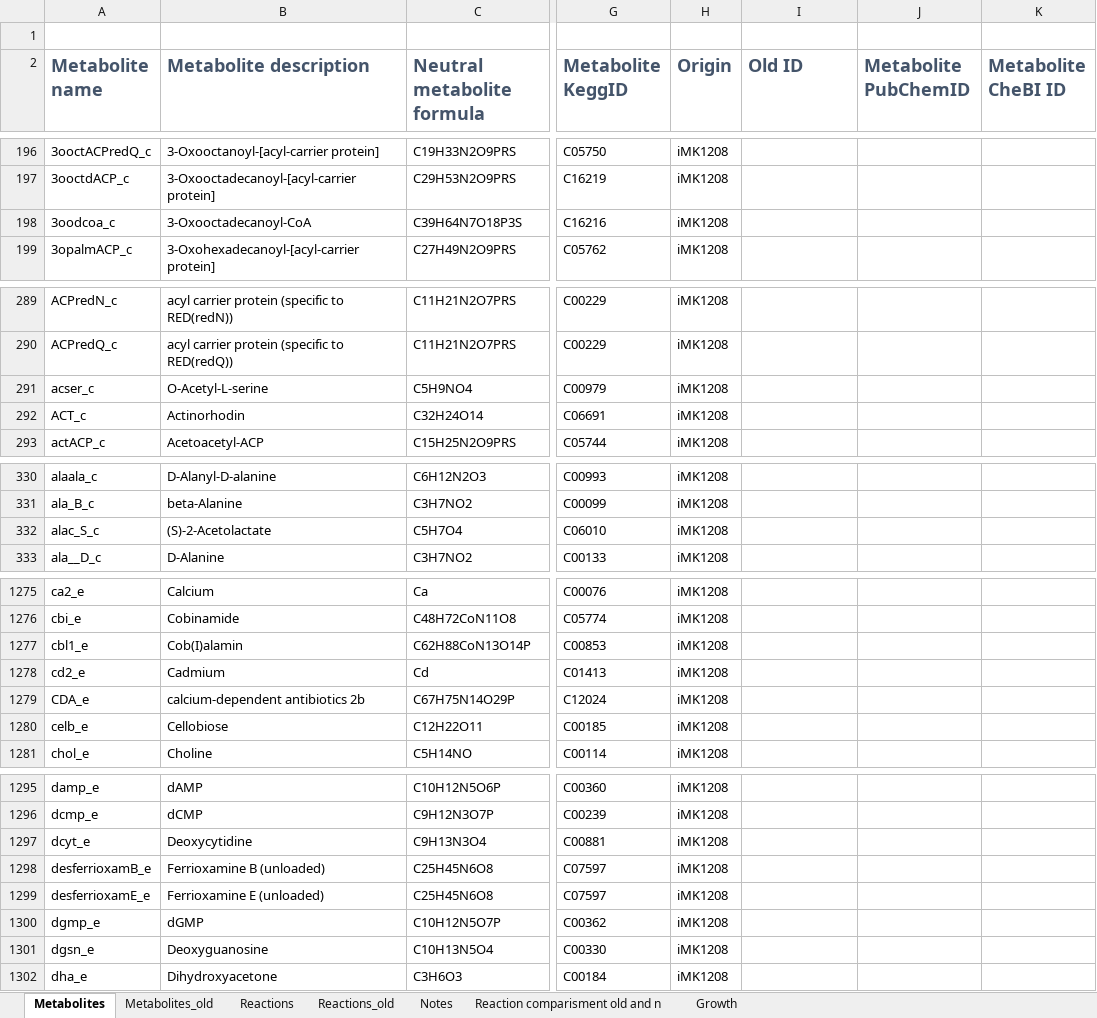
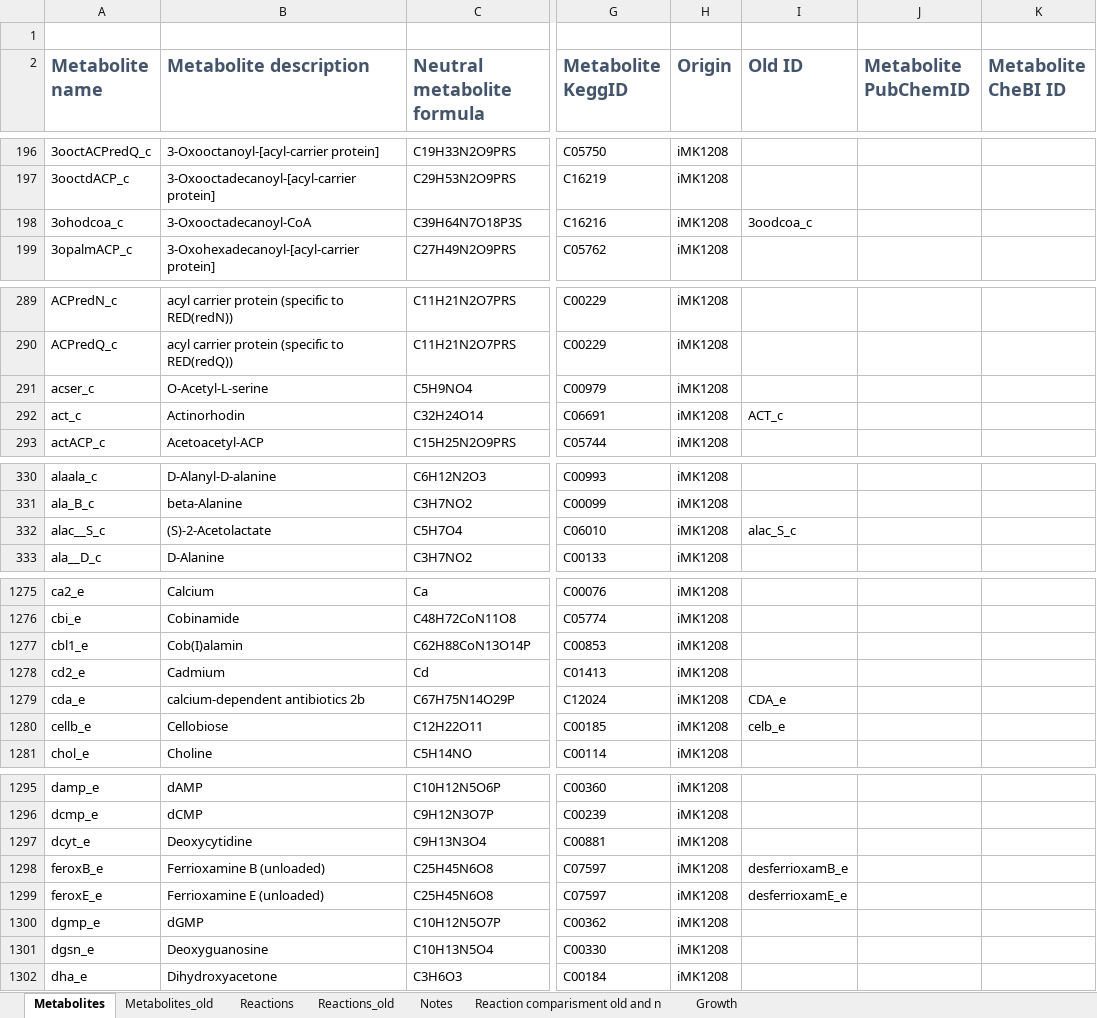
Before and after one commit to sulheim/iKS1317, an Excel workbook: modelS.xlsx, sheet Metabolites, drawn as a sheet; only a part is shown, gaps mark what is left out; values as stored, in another font and other column widths than the file's, no borders; the diff covers the shown part only; the diff names each change by its address in the sheet, - before the commit and + after, or states it on an @@ line.

Commit message:
Changed id of the remaining metabolites. All are now in BiGG namesapce

```diff
--- a/modelS.xlsx (sheet Metabolites)
+++ b/modelS.xlsx (sheet Metabolites)
-A198 (Metabolite name): 3oodcoa_c
+A198 (Metabolite name): 3ohodcoa_c
-I198 (Old ID): (empty)
+I198 (Old ID): 3oodcoa_c
-A292 (Metabolite name): ACT_c
+A292 (Metabolite name): act_c
-I292 (Old ID): (empty)
+I292 (Old ID): ACT_c
-A332 (Metabolite name): alac_S_c
+A332 (Metabolite name): alac__S_c
-I332 (Old ID): (empty)
+I332 (Old ID): alac_S_c
-A1279 (Metabolite name): CDA_e
+A1279 (Metabolite name): cda_e
-I1279 (Old ID): (empty)
+I1279 (Old ID): CDA_e
-A1280 (Metabolite name): celb_e
+A1280 (Metabolite name): cellb_e
-I1280 (Old ID): (empty)
+I1280 (Old ID): celb_e
-A1298 (Metabolite name): desferrioxamB_e
+A1298 (Metabolite name): feroxB_e
-I1298 (Old ID): (empty)
+I1298 (Old ID): desferrioxamB_e
-A1299 (Metabolite name): desferrioxamE_e
+A1299 (Metabolite name): feroxE_e
-I1299 (Old ID): (empty)
+I1299 (Old ID): desferrioxamE_e
```
Also changed, not shown: 74 edited cells elsewhere in this sheet, 2 other files.
